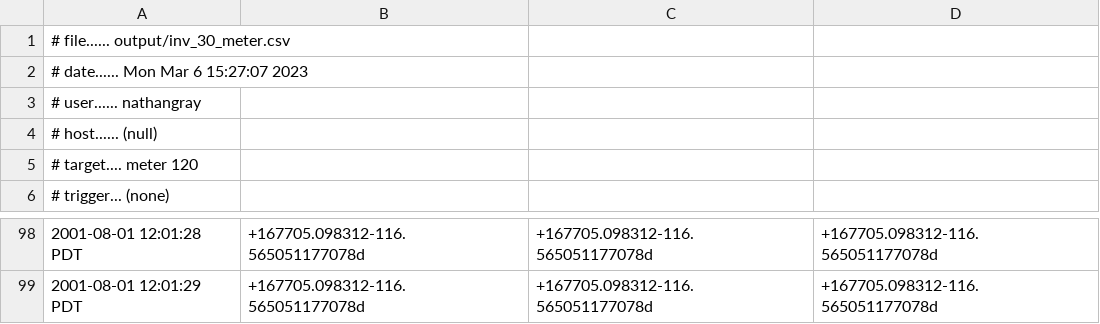
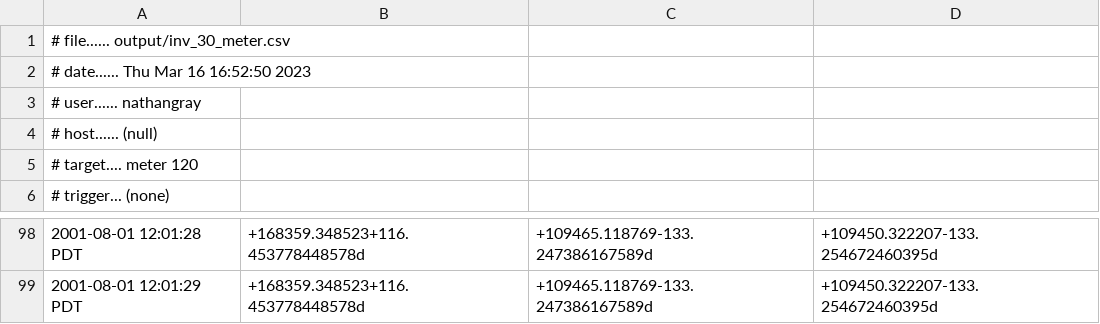
Before and after one commit to nathantgray/13BusGridSupport, a CSV file: output/inv_30_meter.csv, drawn as a sheet; only a part is shown, gaps mark what is left out; the diff covers the shown part only.

```diff
--- a/output/inv_30_meter.csv
+++ b/output/inv_30_meter.csv
@@ -1,3 +1,3 @@
 # file...... output/inv_30_meter.csv
-# date...... Mon Mar  6 15:27:07 2023
+# date...... Thu Mar 16 16:52:50 2023
 # user...... nathangray
@@ -98,2 +98,2 @@
-2001-08-01 12:01:28 PDT,+167705.098312-116.565051177078d,+167705.098312-116.565051177078d,+167705.098312-116.565051177078d
-2001-08-01 12:01:29 PDT,+167705.098312-116.565051177078d,+167705.098312-116.565051177078d,+167705.098312-116.565051177078d
+2001-08-01 12:01:28 PDT,+168359.348523+116.453778448578d,+109465.118769-133.247386167589d,+109450.322207-133.254672460395d
+2001-08-01 12:01:29 PDT,+168359.348523+116.453778448578d,+109465.118769-133.247386167589d,+109450.322207-133.254672460395d
```
Also changed, not shown: 84 edited cells elsewhere in this file, output/grp_rec_qB.csv, output/grp_rec_qC.csv, 42 other files.
